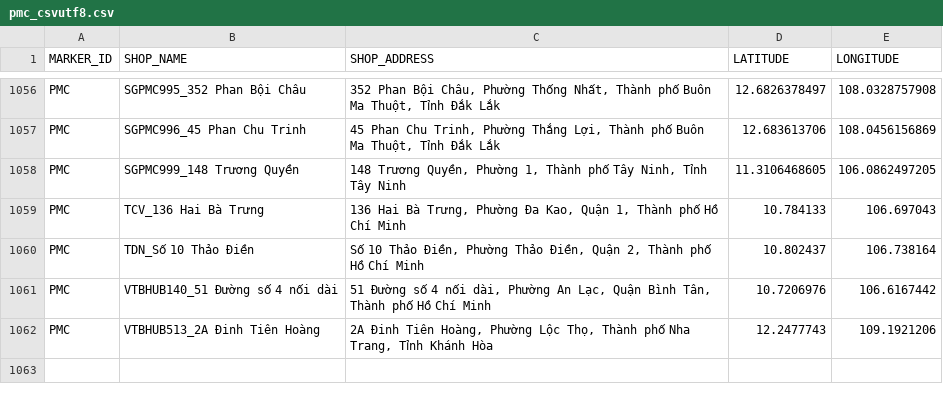
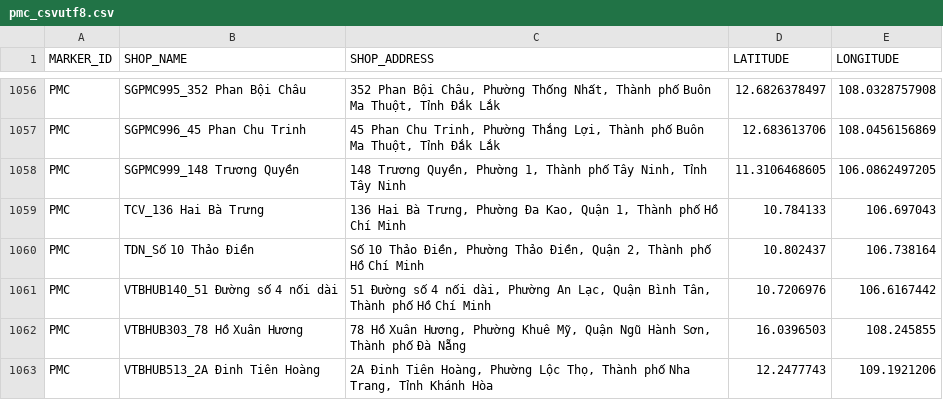
Before and after one commit to vhctruc/maplc, a CSV file: pmc_csvutf8.csv, drawn as a sheet; only a part is shown, gaps mark what is left out; the diff names each change by its address in the sheet, - before the commit and + after, or states it on an @@ line.

Commit message:
Upload shop CSV files via Python 2026-03-03T21:45:14.657779

```diff
--- a/pmc_csvutf8.csv
+++ b/pmc_csvutf8.csv
+row 1062: PMC | VTBHUB303_78 Hồ Xuân Hương | 78 Hồ Xuân Hương, Phường Khuê Mỹ, Quận Ngũ Hành Sơn, Thành phố Đà Nẵng | 16.0396503 | 108.245855
```
